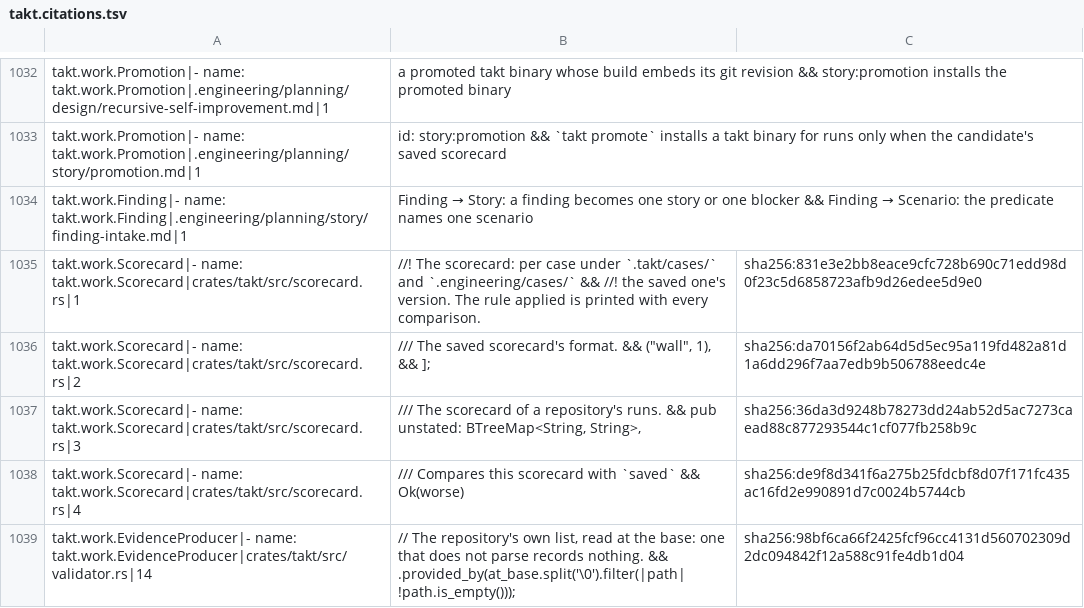
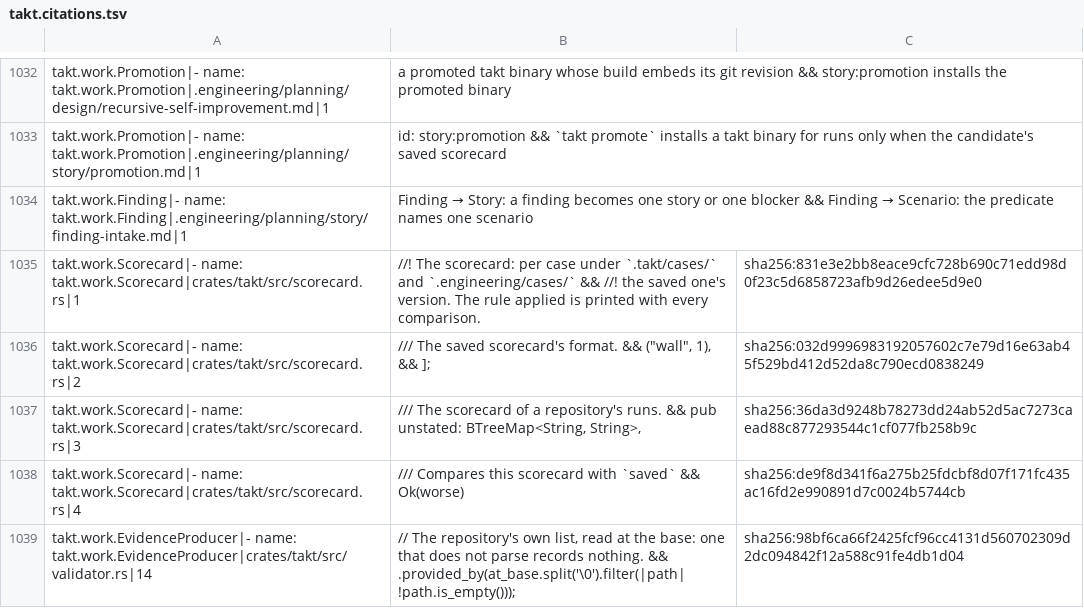
Before and after one commit to beyond10x/takt, a TSV file: ess/domains/takt.citations.tsv, drawn as a sheet; only a part is shown, gaps mark what is left out; the diff covers the shown part only.

```diff
--- a/ess/domains/takt.citations.tsv
+++ b/ess/domains/takt.citations.tsv
@@ -1042,3 +1042,3 @@ takt.work.Finding|- name: takt.work.Finding|.engineering/planning/story/finding-
 takt.work.Scorecard|- name: takt.work.Scorecard|crates/takt/src/scorecard.rs|1	//! The scorecard: per case under `.takt/cases/` and `.engineering/cases/` && //! the saved one's version. The rule applied is printed with every comparison.	sha256:831e3e2bb8eace9cfc728b690c71edd98d0f23c5d6858723afb9d26edee5d9e0
-takt.work.Scorecard|- name: takt.work.Scorecard|crates/takt/src/scorecard.rs|2	/// The saved scorecard's format. && ("wall", 1), && ];	sha256:da70156f2ab64d5d5ec95a119fd482a81d1a6dd296f7aa7edb9b506788eedc4e
+takt.work.Scorecard|- name: takt.work.Scorecard|crates/takt/src/scorecard.rs|2	/// The saved scorecard's format. && ("wall", 1), && ];	sha256:032d9996983192057602c7e79d16e63ab45f529bd412d52da8c790ecd0838249
 takt.work.Scorecard|- name: takt.work.Scorecard|crates/takt/src/scorecard.rs|3	/// The scorecard of a repository's runs. && pub unstated: BTreeMap<String, String>,	sha256:36da3d9248b78273dd24ab52d5ac7273caead88c877293544c1cf077fb258b9c
```
Also changed, not shown: 15 added rows and 12 edited cells elsewhere in this file, 13 other files.
